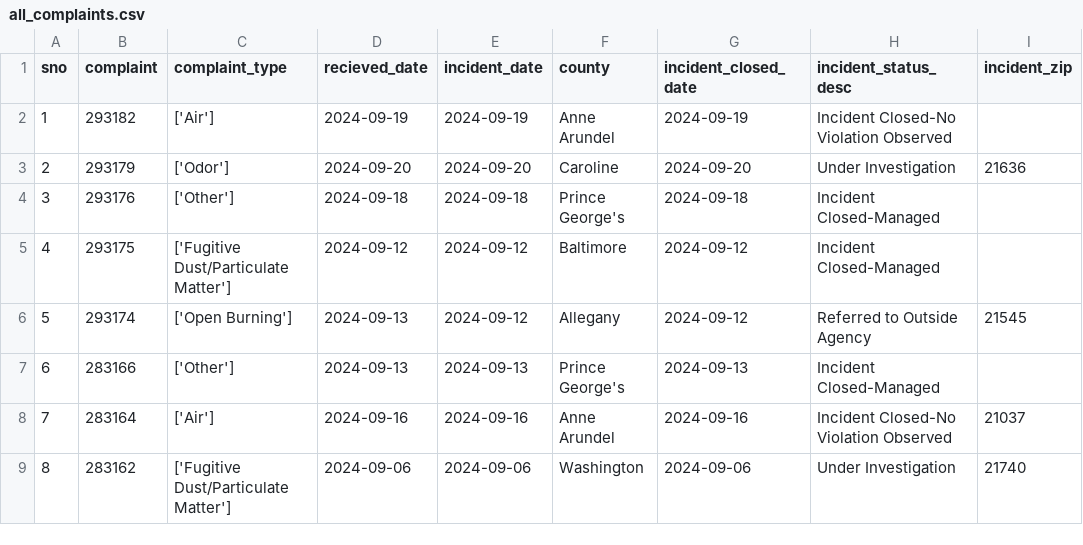
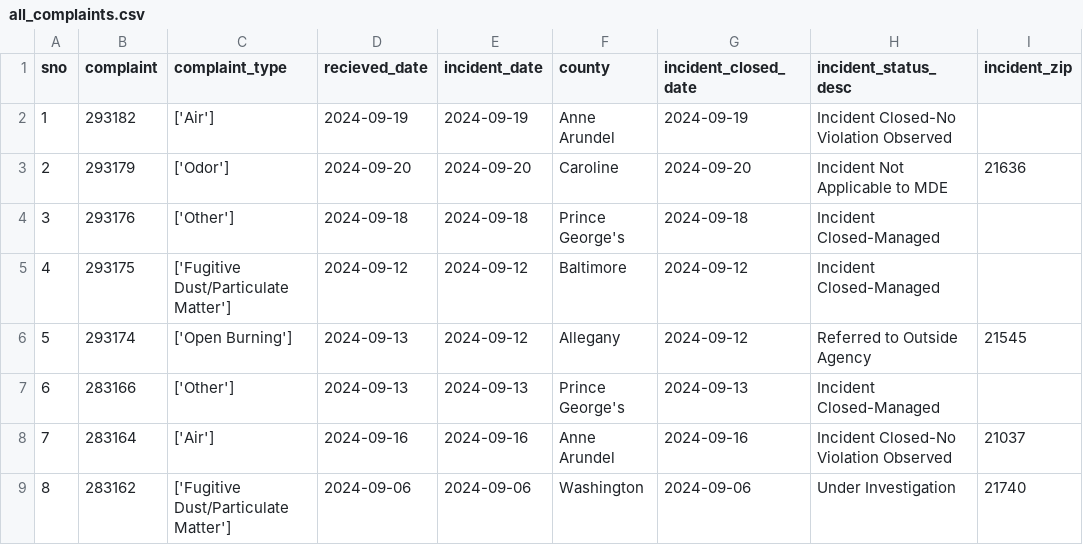
Before and after one commit to gguerrei/live-nicar-pipeline, a CSV file: exported_data/all_complaints.csv, drawn as a sheet; only a part is shown.

Commit message:
Automated commit from GitHub Actions

```diff
--- a/exported_data/all_complaints.csv
+++ b/exported_data/all_complaints.csv
@@ -2,3 +2,3 @@ sno,complaint,complaint_type,recieved_date,incident_date,county,incident_closed_
 1,293182,['Air'],2024-09-19,2024-09-19,Anne Arundel,2024-09-19,Incident Closed-No Violation Observed,
-2,293179,['Odor'],2024-09-20,2024-09-20,Caroline,2024-09-20,Under Investigation,21636
+2,293179,['Odor'],2024-09-20,2024-09-20,Caroline,2024-09-20,Incident Not Applicable to MDE,21636
 3,293176,['Other'],2024-09-18,2024-09-18,Prince George's,2024-09-18,Incident Closed-Managed,
```
